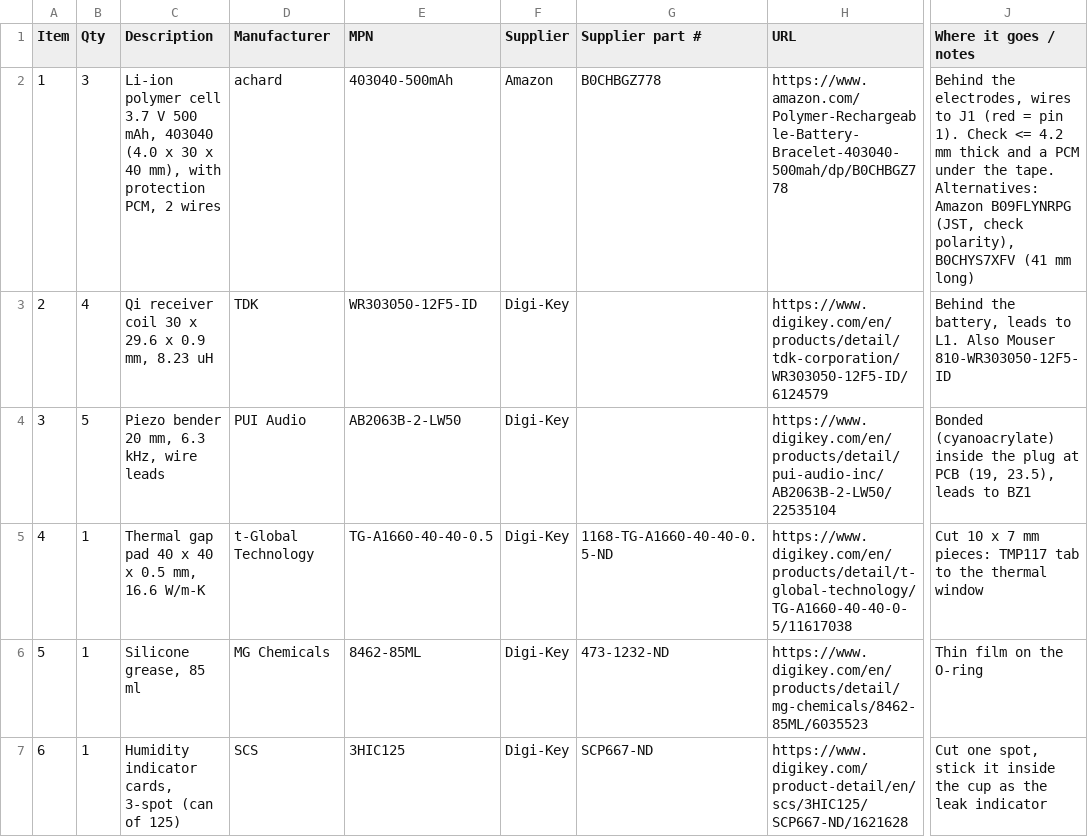
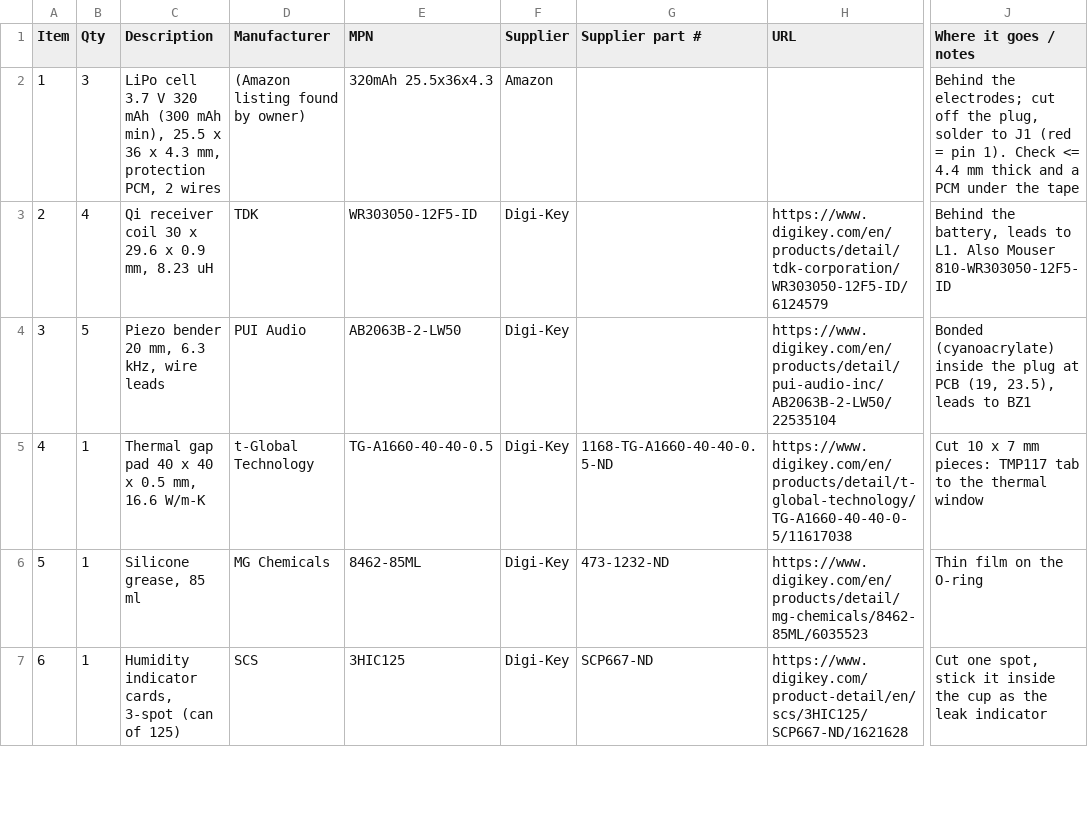
Before and after one commit to mcintoda/InductiveChargerRx, a CSV file: hardware/bom_hand_parts.csv, drawn as a sheet; only a part is shown, gaps mark what is left out; the diff names each change by its address in the sheet, - before the commit and + after, or states it on an @@ line.

```diff
--- a/hardware/bom_hand_parts.csv
+++ b/hardware/bom_hand_parts.csv
-C2 (Description): Li-ion polymer cell 3.7 V 500 mAh, 403040 (4.0 x 30 x 40 mm), with protection PCM,…
+C2 (Description): LiPo cell 3.7 V 320 mAh (300 mAh min), 25.5 x 36 x 4.3 mm, protection PCM,…
-D2 (Manufacturer): achard
+D2 (Manufacturer): (Amazon listing found by owner)
-E2 (MPN): 403040-500mAh
+E2 (MPN): 320mAh 25.5x36x4.3
-G2 (Supplier part #): B0CHBGZ778
+G2 (Supplier part #): (empty)
-H2 (URL): https://www.amazon.com/Polymer-Rechargeable-Battery-Bracelet-403040-500mah/dp/B0CHBGZ778
+H2 (URL): (empty)
-J2 (Where it goes / notes): Behind the electrodes, wires to J1 (red = pin 1). Check <= 4.2 mm thick and a PCM under the tape. Alternatives: Amazon B09FLYNRPG (JST, check polarity), B0CHYS7XFV (41 mm long)
+J2 (Where it goes / notes): Behind the electrodes; cut off the plug, solder to J1 (red = pin 1). Check <= 4.4 mm thick and a PCM under the tape
```
Also changed, not shown: hardware/bom_jlc.csv, hardware/lcsc_parts.csv, 30 other files.
